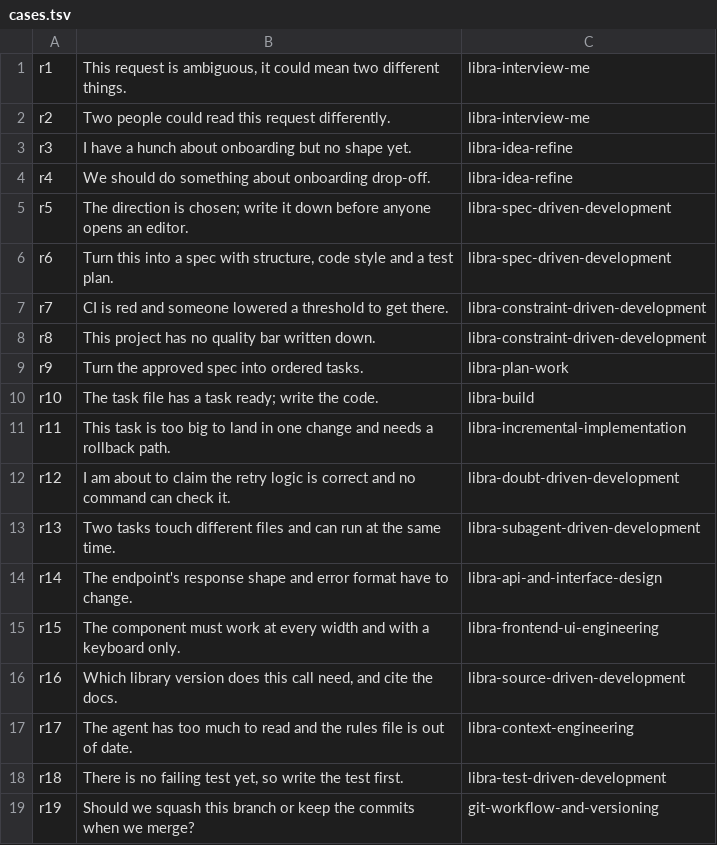
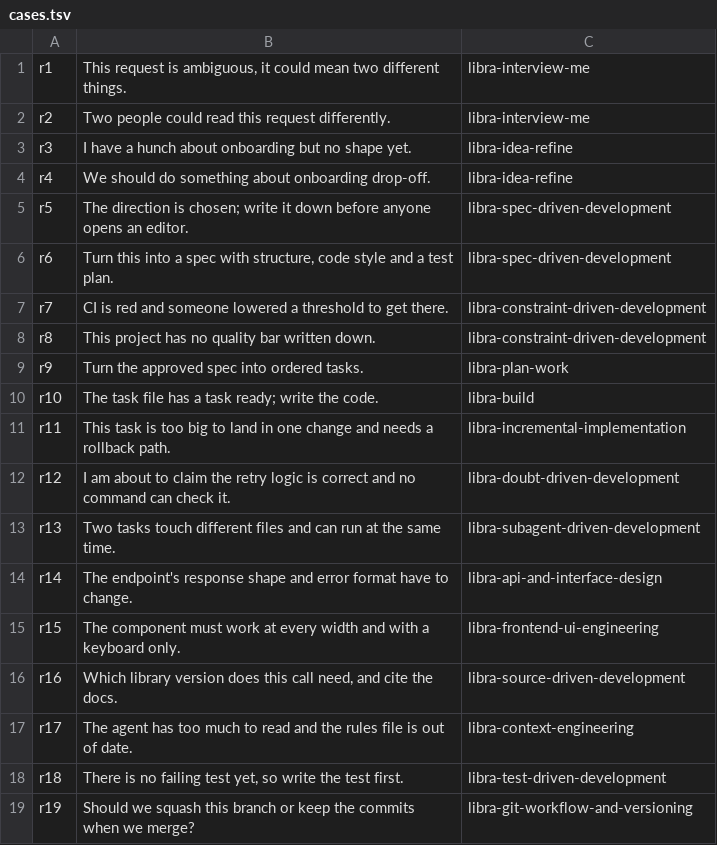
Before and after one commit to nihmtaho/libra-agent-skills, a TSV file: evals/routing/cases.tsv, drawn as a sheet.

Commit message:
refactor(skills)!: prefix git-workflow-and-versioning and release
The last two complete the set: every directory, frontmatter name and H1 now
starts with libra-, and the uninstall loop lists the 27 new names.

```diff
--- a/evals/routing/cases.tsv
+++ b/evals/routing/cases.tsv
@@ -18,2 +18,2 @@ r17	The agent has too much to read and the rules file is out of date.	libra-cont
 r18	There is no failing test yet, so write the test first.	libra-test-driven-development
-r19	Should we squash this branch or keep the commits when we merge?	git-workflow-and-versioning
+r19	Should we squash this branch or keep the commits when we merge?	libra-git-workflow-and-versioning
```
Also changed, not shown: 18 other files.
